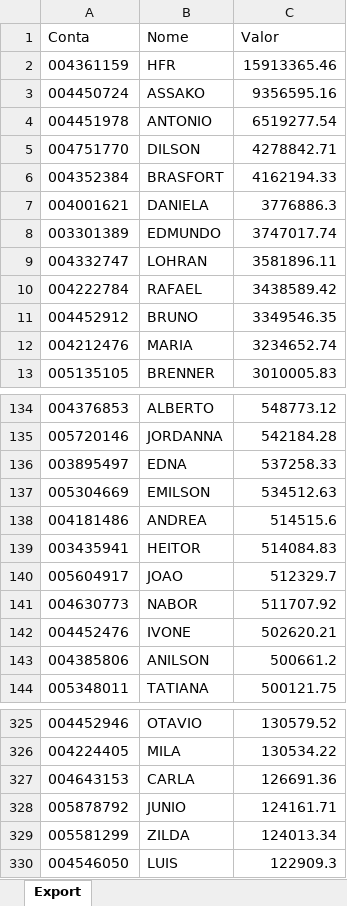
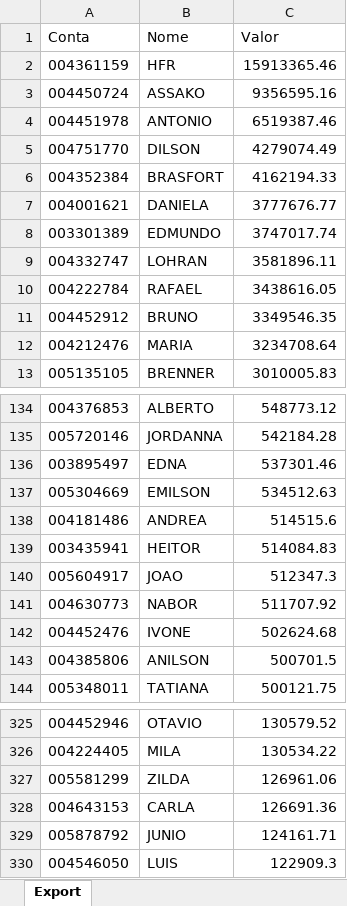
Before and after one commit to bluemetrixgit/Mesa_de_operacao, an Excel workbook: PL Total.xlsx, sheet Export, drawn as a sheet; only a part is shown, gaps mark what is left out; values as stored, in another font and other column widths than the file's, no borders; removed rows and columns are numbered as before the commit, all else as after; the diff covers the shown part only; the diff names each change by its address in the sheet, - before the commit and + after, or states it on an @@ line.

```diff
--- a/PL Total.xlsx (sheet Export)
+++ b/PL Total.xlsx (sheet Export)
-C4 (Valor): 6519277.54
+C4 (Valor): 6519387.46
-C5 (Valor): 4278842.71
+C5 (Valor): 4279074.49
-C7 (Valor): 3776886.3
+C7 (Valor): 3777676.77
-C10 (Valor): 3438589.42
+C10 (Valor): 3438616.05
-C12 (Valor): 3234652.74
+C12 (Valor): 3234708.64
-C136 (Valor): 537258.33
+C136 (Valor): 537301.46
-C140 (Valor): 512329.7
+C140 (Valor): 512347.3
-C142 (Valor): 502620.21
+C142 (Valor): 502624.68
-C143 (Valor): 500661.2
+C143 (Valor): 500701.5
+row 327: 005581299 | ZILDA | 126961.06
-row 329: 005581299 | ZILDA | 124013.34
```
Also changed, not shown: 55 edited cells elsewhere in this sheet, Posição.xlsx, Saldo.xlsx, 3 other files.
